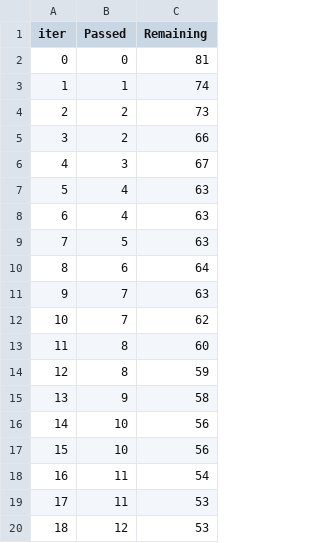
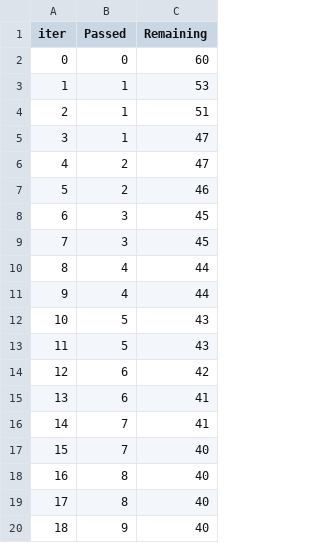
Before and after one commit to senethmaudasara-cmyk/mlprojects, a TSV file: catboost_info/time_left.tsv, drawn as a sheet; only a part is shown; the diff covers the shown part only.

```diff
--- a/catboost_info/time_left.tsv
+++ b/catboost_info/time_left.tsv
@@ -1,20 +1,20 @@
 iter	Passed	Remaining
-0	0	81
-1	1	74
-2	2	73
-3	2	66
-4	3	67
-5	4	63
-6	4	63
-7	5	63
-8	6	64
-9	7	63
-10	7	62
-11	8	60
-12	8	59
-13	9	58
-14	10	56
-15	10	56
-16	11	54
-17	11	53
-18	12	53
+0	0	60
+1	1	53
+2	1	51
+3	1	47
+4	2	47
+5	2	46
+6	3	45
+7	3	45
+8	4	44
+9	4	44
+10	5	43
+11	5	43
+12	6	42
+13	6	41
+14	7	41
+15	7	40
+16	8	40
+17	8	40
+18	9	40
```
Also changed, not shown: 158 edited cells elsewhere in this file, 3 other files.
